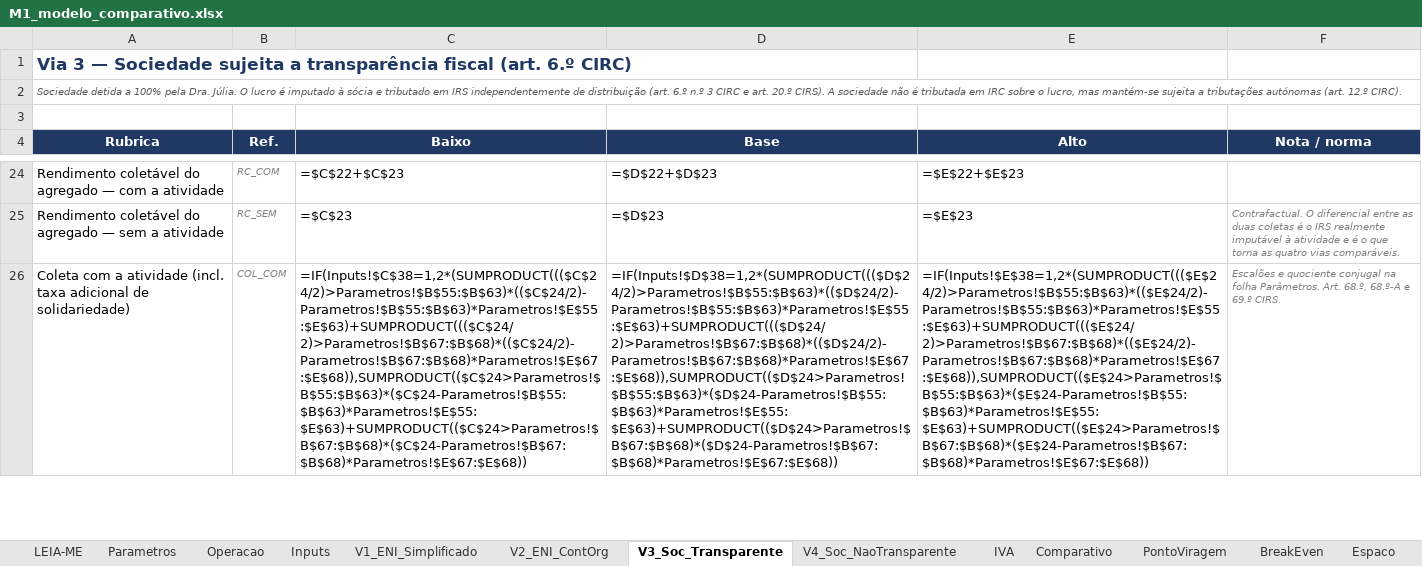
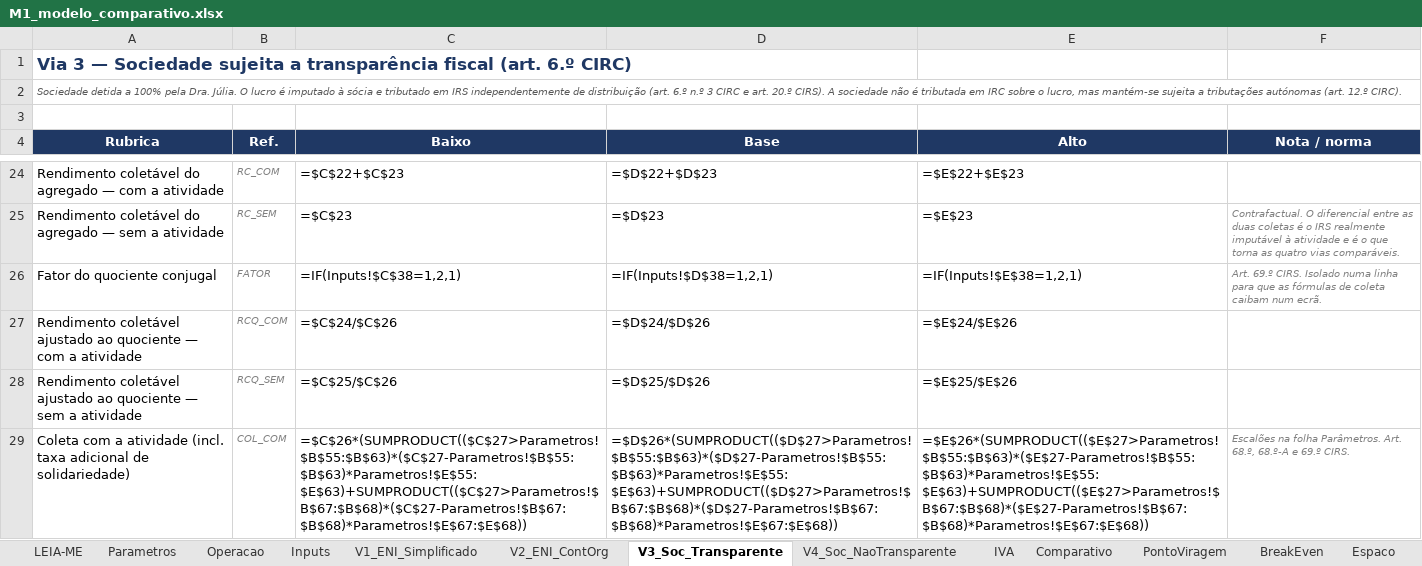
Before and after one commit to Bino160/Generate-, an Excel workbook: 01-modelo/M1_modelo_comparativo.xlsx, sheet V3_Soc_Transparente, drawn as a sheet; only a part is shown, gaps mark what is left out; values as stored, in another font and other column widths than the file's, no borders; formulas without a stored value are shown as written; addresses are those after the commit; the diff covers the shown part only; the diff names each change by its address in the sheet, - before the commit and + after, or states it on an @@ line.

```diff
--- a/01-modelo/M1_modelo_comparativo.xlsx (sheet V3_Soc_Transparente)
+++ b/01-modelo/M1_modelo_comparativo.xlsx (sheet V3_Soc_Transparente)
+row 26: Fator do quociente conjugal | FATOR | =IF(Inputs!$C$38=1,2,1) | =IF(Inputs!$D$38=1,2,1) | =IF(Inputs!$E$38=1,2,1) | Art. 69.º CIRS. Isolado numa linha para que as fórmulas de coleta caibam num ecrã.
+row 27: Rendimento coletável ajustado ao quociente — com a atividade | RCQ_COM | =$C$24/$C$26 | =$D$24/$D$26 | =$E$24/$E$26
+row 28: Rendimento coletável ajustado ao quociente — sem a atividade | RCQ_SEM | =$C$25/$C$26 | =$D$25/$D$26 | =$E$25/$E$26
-C29 (Baixo): =IF(Inputs!$C$38=1,2*(SUMPRODUCT((($C$24/2)>Parametros!$B$55:$B$63)*(($C$24/2)-Parametros!$B$55:$B$63)*Parametros!$E$55:$E$63)+SUMPRODUCT((($C$24/2)>Parametros!$B$67:$B$68)*(($C$24/2)-Parametros!$B$67:$B$68)*Parametros!$E$67:$E$68)),SUMPRODUCT(($C$24>Parametros!$B$55:$B$63)*($C$24-Parametros!$B$55:$B$63)*Parametros!$E$55:$E$63)+SUMPRODUCT(($C$24>Parametros!$B$67:$B$68)*($C$24-Parametros!$B$67:$B$68)*Parametros!$E$67:$E$68))
+C29 (Baixo): =$C$26*(SUMPRODUCT(($C$27>Parametros!$B$55:$B$63)*($C$27-Parametros!$B$55:$B$63)*Parametros!$E$55:$E$63)+SUMPRODUCT(($C$27>Parametros!$B$67:$B$68)*($C$27-Parametros!$B$67:$B$68)*Parametros!$E$67:$E$68))
-D29 (Base): =IF(Inputs!$D$38=1,2*(SUMPRODUCT((($D$24/2)>Parametros!$B$55:$B$63)*(($D$24/2)-Parametros!$B$55:$B$63)*Parametros!$E$55:$E$63)+SUMPRODUCT((($D$24/2)>Parametros!$B$67:$B$68)*(($D$24/2)-Parametros!$B$67:$B$68)*Parametros!$E$67:$E$68)),SUMPRODUCT(($D$24>Parametros!$B$55:$B$63)*($D$24-Parametros!$B$55:$B$63)*Parametros!$E$55:$E$63)+SUMPRODUCT(($D$24>Parametros!$B$67:$B$68)*($D$24-Parametros!$B$67:$B$68)*Parametros!$E$67:$E$68))
+D29 (Base): =$D$26*(SUMPRODUCT(($D$27>Parametros!$B$55:$B$63)*($D$27-Parametros!$B$55:$B$63)*Parametros!$E$55:$E$63)+SUMPRODUCT(($D$27>Parametros!$B$67:$B$68)*($D$27-Parametros!$B$67:$B$68)*Parametros!$E$67:$E$68))
-E29 (Alto): =IF(Inputs!$E$38=1,2*(SUMPRODUCT((($E$24/2)>Parametros!$B$55:$B$63)*(($E$24/2)-Parametros!$B$55:$B$63)*Parametros!$E$55:$E$63)+SUMPRODUCT((($E$24/2)>Parametros!$B$67:$B$68)*(($E$24/2)-Parametros!$B$67:$B$68)*Parametros!$E$67:$E$68)),SUMPRODUCT(($E$24>Parametros!$B$55:$B$63)*($E$24-Parametros!$B$55:$B$63)*Parametros!$E$55:$E$63)+SUMPRODUCT(($E$24>Parametros!$B$67:$B$68)*($E$24-Parametros!$B$67:$B$68)*Parametros!$E$67:$E$68))
+E29 (Alto): =$E$26*(SUMPRODUCT(($E$27>Parametros!$B$55:$B$63)*($E$27-Parametros!$B$55:$B$63)*Parametros!$E$55:$E$63)+SUMPRODUCT(($E$27>Parametros!$B$67:$B$68)*($E$27-Parametros!$B$67:$B$68)*Parametros!$E$67:$E$68))
-F29 (Nota / norma): Escalões e quociente conjugal na folha…
+F29 (Nota / norma): Escalões na folha…
```
Also changed, not shown: 21 edited cells elsewhere in this sheet, sheet BreakEven, sheet PontoViragem, sheet Comparativo, sheet Validacao, sheet V2_ENI_ContOrg, sheet V1_ENI_Simplificado, 6 more sheets, other sheet tabs, charts or pictures, 2 other files.
